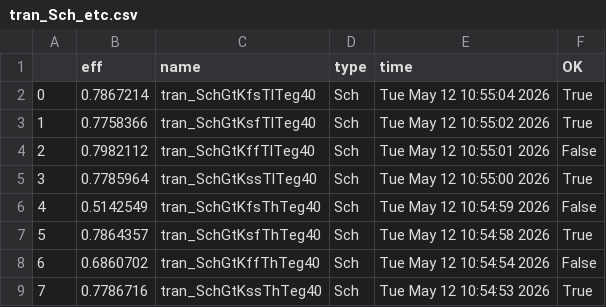
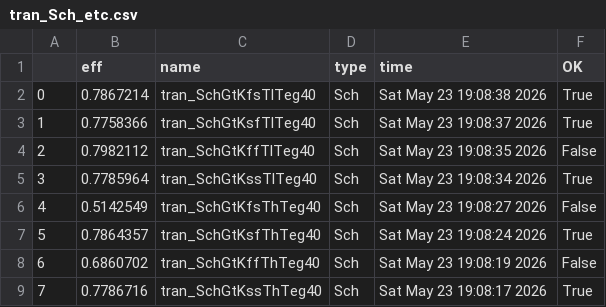
Before and after one commit to analogicus/lelo_svod_sky130A, a CSV file: sim/LELO_SVOD_1V8_BOOST/results/tran_Sch_etc.csv, drawn as a sheet.

```diff
--- a/sim/LELO_SVOD_1V8_BOOST/results/tran_Sch_etc.csv
+++ b/sim/LELO_SVOD_1V8_BOOST/results/tran_Sch_etc.csv
@@ -1,9 +1,9 @@
 ,eff,name,type,time,OK
-0,0.7867214,tran_SchGtKfsTlTeg40,Sch,Tue May 12 10:55:04 2026,True
-1,0.7758366,tran_SchGtKsfTlTeg40,Sch,Tue May 12 10:55:02 2026,True
-2,0.7982112,tran_SchGtKffTlTeg40,Sch,Tue May 12 10:55:01 2026,False
-3,0.7785964,tran_SchGtKssTlTeg40,Sch,Tue May 12 10:55:00 2026,True
-4,0.5142549,tran_SchGtKfsThTeg40,Sch,Tue May 12 10:54:59 2026,False
-5,0.7864357,tran_SchGtKsfThTeg40,Sch,Tue May 12 10:54:58 2026,True
-6,0.6860702,tran_SchGtKffThTeg40,Sch,Tue May 12 10:54:54 2026,False
-7,0.7786716,tran_SchGtKssThTeg40,Sch,Tue May 12 10:54:53 2026,True
+0,0.7867214,tran_SchGtKfsTlTeg40,Sch,Sat May 23 19:08:38 2026,True
+1,0.7758366,tran_SchGtKsfTlTeg40,Sch,Sat May 23 19:08:37 2026,True
+2,0.7982112,tran_SchGtKffTlTeg40,Sch,Sat May 23 19:08:35 2026,False
+3,0.7785964,tran_SchGtKssTlTeg40,Sch,Sat May 23 19:08:34 2026,True
+4,0.5142549,tran_SchGtKfsThTeg40,Sch,Sat May 23 19:08:27 2026,False
+5,0.7864357,tran_SchGtKsfThTeg40,Sch,Sat May 23 19:08:24 2026,True
+6,0.6860702,tran_SchGtKffThTeg40,Sch,Sat May 23 19:08:19 2026,False
+7,0.7786716,tran_SchGtKssThTeg40,Sch,Sat May 23 19:08:17 2026,True
```
Also changed, not shown: sim/LELO_SVOD_0V8_BOOST/results/tran_Sch_etc.csv, sim/LELO_SVOD_0V8_BOOST/results/tran_Sch_mc.csv, 54 other files.
